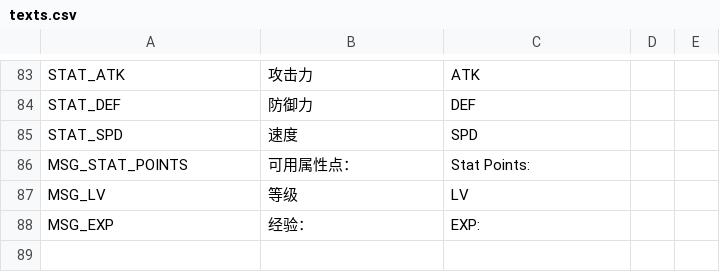
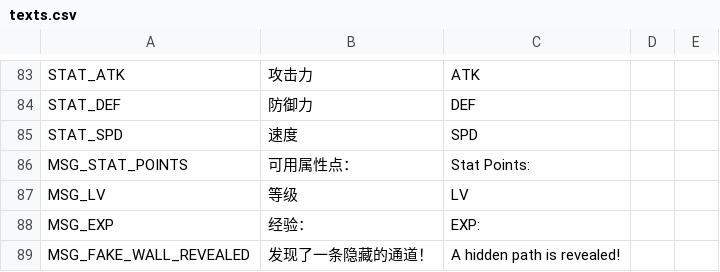
Before and after one commit to yifan-lee/ATB_Tower_Climber, a CSV file: locale/texts.csv, drawn as a sheet; only a part is shown, gaps mark what is left out.

```diff
--- a/locale/texts.csv
+++ b/locale/texts.csv
@@ -88 +88,2 @@ MSG_LV,等级,LV
 MSG_EXP,经验：,EXP:
+MSG_FAKE_WALL_REVEALED,发现了一条隐藏的通道！,A hidden path is revealed!
```
Also changed, not shown: 19 other files.
